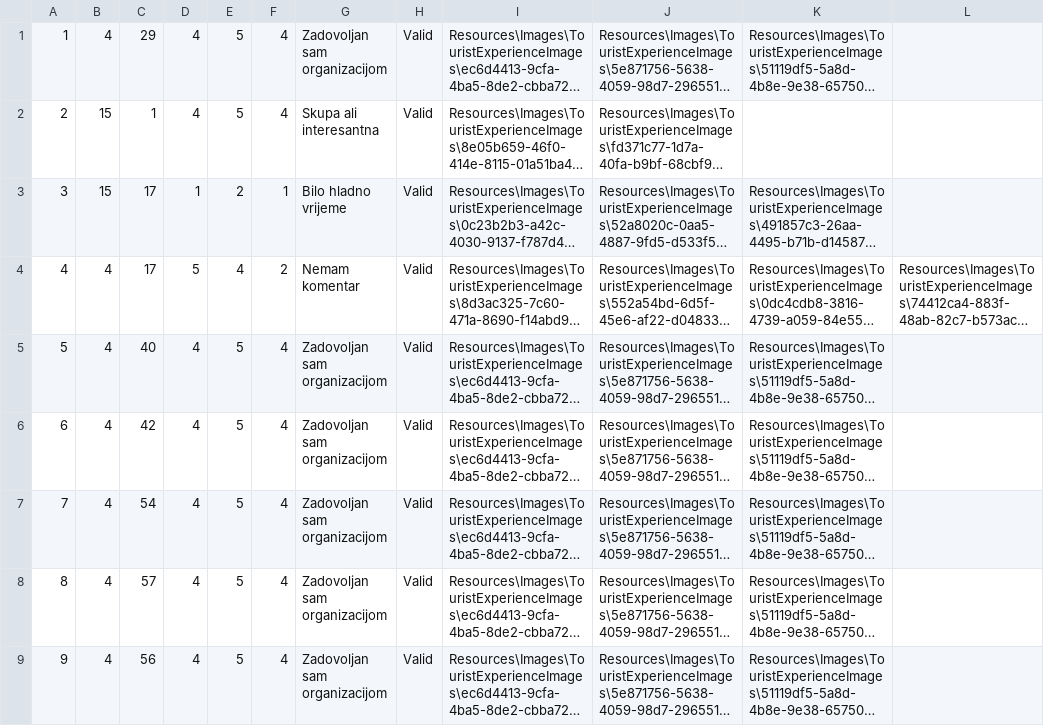
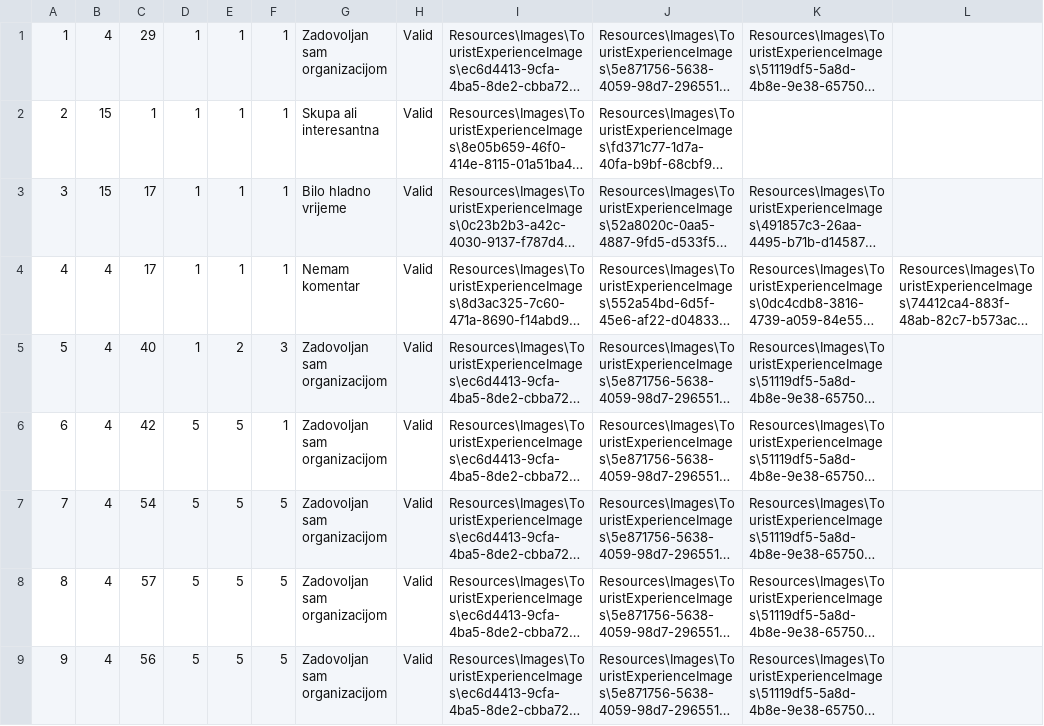
Before and after one commit to marija-djurdjevic/Booking, a CSV file: Resources/Data/touristExperiences.csv, drawn as a sheet; long unchanged cells end in …; the diff names each change by its address in the sheet, - before the commit and + after, or states it on an @@ line.

```diff
--- a/Resources/Data/touristExperiences.csv
+++ b/Resources/Data/touristExperiences.csv
-D1:D2: 4
+D1:D2: 1
-E1:E2: 5
+E1:E2: 1
-F1:F2: 4
+F1:F2: 1
-E3: 2
+E3: 1
-D4: 5
+D4: 1
-E4: 4
+E4: 1
-F4: 2
+F4: 1
-D5: 4
+D5: 1
-E5: 5
+E5: 2
-F5: 4
+F5: 3
-D6:D9: 4
+D6:D9: 5
-F6: 4
+F6: 1
-F7:F9: 4
+F7:F9: 5
```
Also changed, not shown: Resources/Data/tours.csv, 3 other files.
